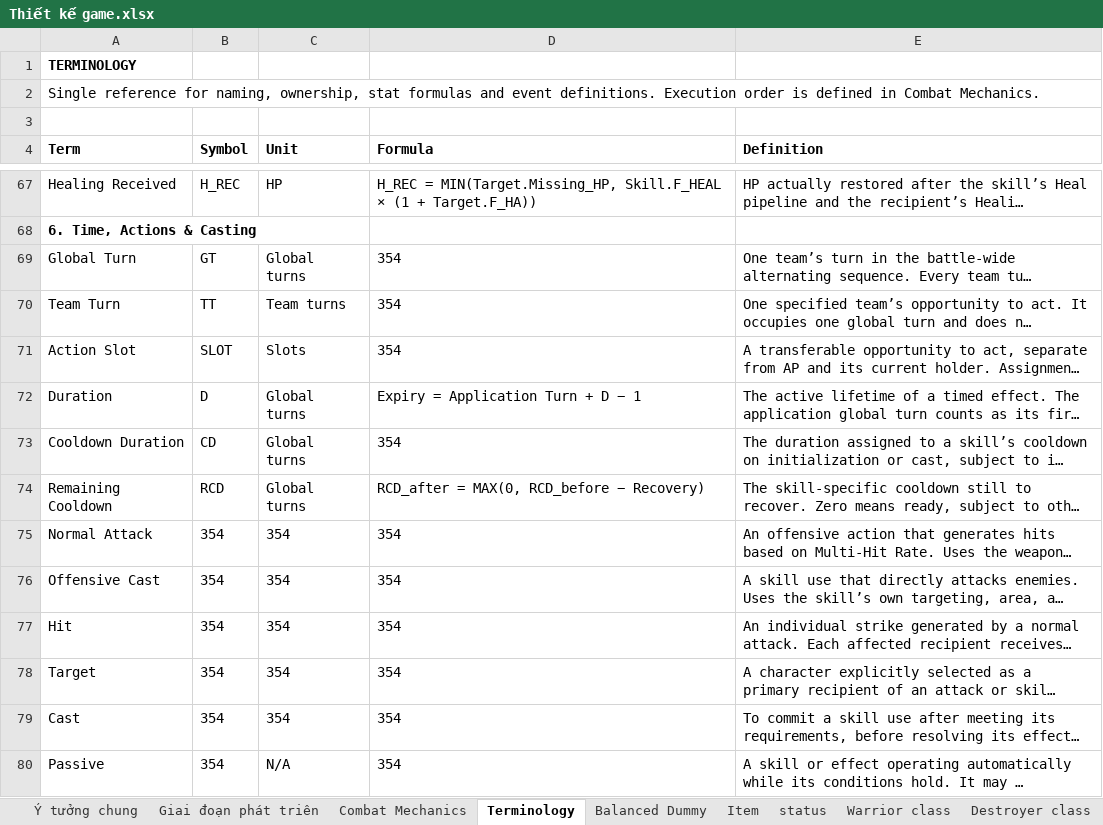
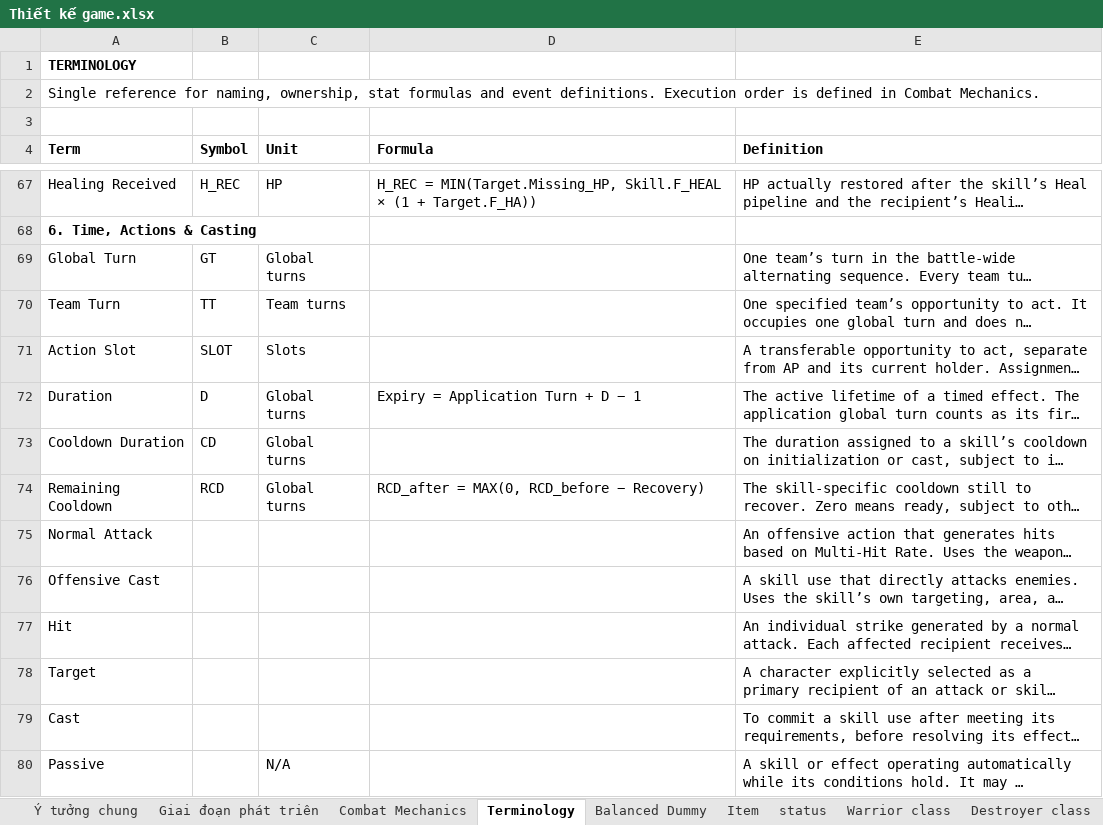
Before and after one commit to phamthach11-create/Avatar-war, an Excel workbook: data/excel/Thiết kế game.xlsx, sheet Terminology, drawn as a sheet; only a part is shown, gaps mark what is left out; long unchanged cells end in …; values as stored, in another font and other column widths than the file's, no borders; the diff covers the shown part only; the diff names each change by its address in the sheet, - before the commit and + after, or states it on an @@ line.

```diff
--- a/data/excel/Thiết kế game.xlsx (sheet Terminology)
+++ b/data/excel/Thiết kế game.xlsx (sheet Terminology)
-D69:D71 (Formula): 354
+D69:D71 (Formula): (empty)
-D73 (Formula): 354
+D73 (Formula): (empty)
-B75:B80 (Symbol): 354
+B75:B80 (Symbol): (empty)
-C75:C79 (Unit): 354
+C75:C79 (Unit): (empty)
-D75:D80 (Formula): 354
+D75:D80 (Formula): (empty)
```
Also changed, not shown: 57 edited cells elsewhere in this sheet, 24 other files.
